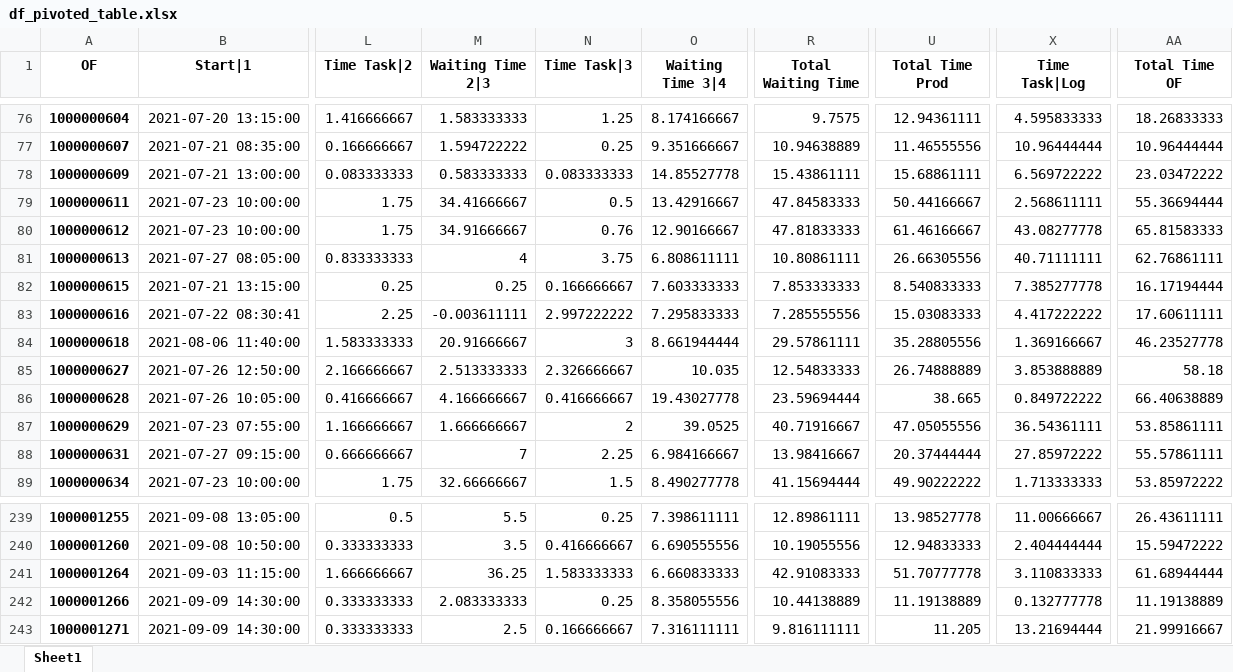
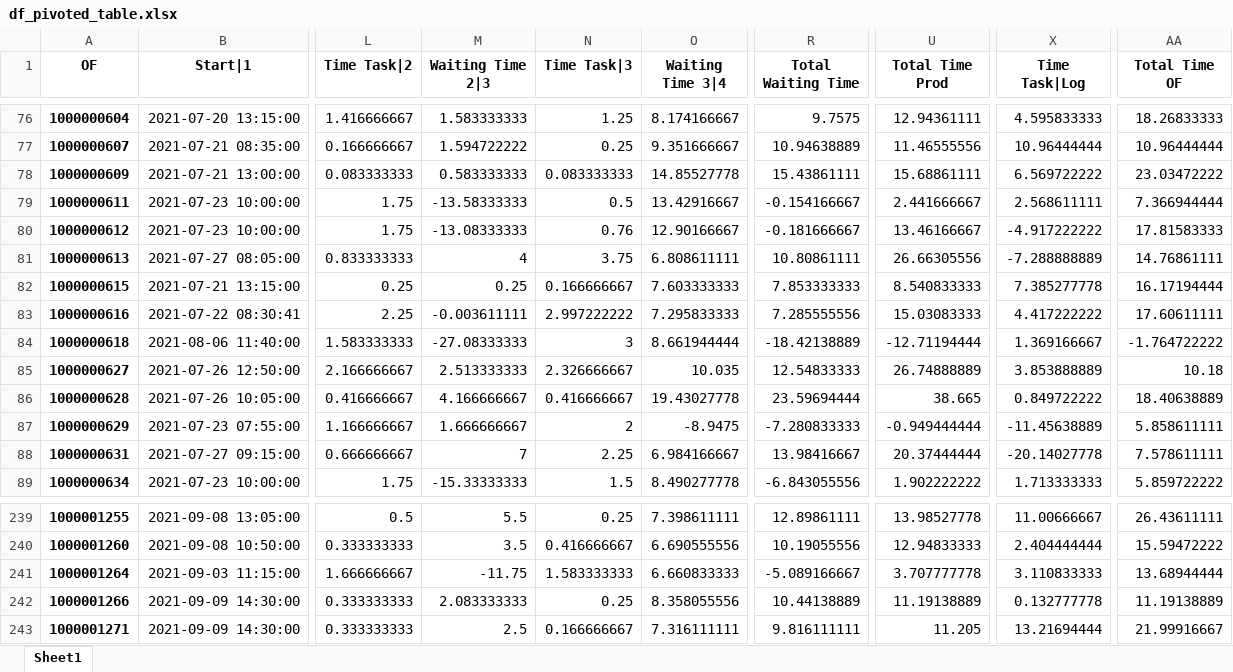
Before and after one commit to cyprienbarthel/Stable-Ops, an Excel workbook: df_pivoted_table.xlsx, sheet Sheet1, drawn as a sheet; only a part is shown, gaps mark what is left out; values as stored, in another font and other column widths than the file's, no borders; the diff covers the shown part only; the diff names each change by its address in the sheet, - before the commit and + after, or states it on an @@ line.

```diff
--- a/df_pivoted_table.xlsx (sheet Sheet1)
+++ b/df_pivoted_table.xlsx (sheet Sheet1)
-M79 (Waiting Time 2|3): 34.41666667
+M79 (Waiting Time 2|3): -13.58333333
-R79 (Total Waiting Time): 47.84583333
+R79 (Total Waiting Time): -0.154166667
-U79 (Total Time Prod): 50.44166667
+U79 (Total Time Prod): 2.441666667
-AA79 (Total Time OF): 55.36694444
+AA79 (Total Time OF): 7.366944444
-M80 (Waiting Time 2|3): 34.91666667
+M80 (Waiting Time 2|3): -13.08333333
-R80 (Total Waiting Time): 47.81833333
+R80 (Total Waiting Time): -0.181666667
-U80 (Total Time Prod): 61.46166667
+U80 (Total Time Prod): 13.46166667
-X80 (Time Task|Log): 43.08277778
+X80 (Time Task|Log): -4.917222222
-AA80 (Total Time OF): 65.81583333
+AA80 (Total Time OF): 17.81583333
-X81 (Time Task|Log): 40.71111111
+X81 (Time Task|Log): -7.288888889
-AA81 (Total Time OF): 62.76861111
+AA81 (Total Time OF): 14.76861111
-M84 (Waiting Time 2|3): 20.91666667
+M84 (Waiting Time 2|3): -27.08333333
-R84 (Total Waiting Time): 29.57861111
+R84 (Total Waiting Time): -18.42138889
-U84 (Total Time Prod): 35.28805556
+U84 (Total Time Prod): -12.71194444
-AA84 (Total Time OF): 46.23527778
+AA84 (Total Time OF): -1.764722222
-AA85 (Total Time OF): 58.18
+AA85 (Total Time OF): 10.18
-AA86 (Total Time OF): 66.40638889
+AA86 (Total Time OF): 18.40638889
-O87 (Waiting Time 3|4): 39.0525
+O87 (Waiting Time 3|4): -8.9475
-R87 (Total Waiting Time): 40.71916667
+R87 (Total Waiting Time): -7.280833333
-U87 (Total Time Prod): 47.05055556
+U87 (Total Time Prod): -0.949444444
-X87 (Time Task|Log): 36.54361111
+X87 (Time Task|Log): -11.45638889
-AA87 (Total Time OF): 53.85861111
+AA87 (Total Time OF): 5.858611111
-X88 (Time Task|Log): 27.85972222
+X88 (Time Task|Log): -20.14027778
-AA88 (Total Time OF): 55.57861111
+AA88 (Total Time OF): 7.578611111
-M89 (Waiting Time 2|3): 32.66666667
+M89 (Waiting Time 2|3): -15.33333333
-R89 (Total Waiting Time): 41.15694444
+R89 (Total Waiting Time): -6.843055556
-U89 (Total Time Prod): 49.90222222
+U89 (Total Time Prod): 1.902222222
-AA89 (Total Time OF): 53.85972222
+AA89 (Total Time OF): 5.859722222
-M241 (Waiting Time 2|3): 36.25
+M241 (Waiting Time 2|3): -11.75
-R241 (Total Waiting Time): 42.91083333
+R241 (Total Waiting Time): -5.089166667
-U241 (Total Time Prod): 51.70777778
+U241 (Total Time Prod): 3.707777778
-AA241 (Total Time OF): 61.68944444
+AA241 (Total Time OF): 13.68944444
```
Also changed, not shown: 948 edited cells elsewhere in this sheet, 8 other files.
